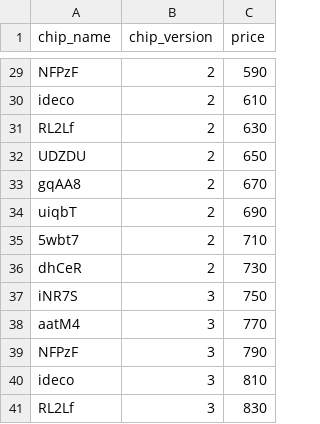
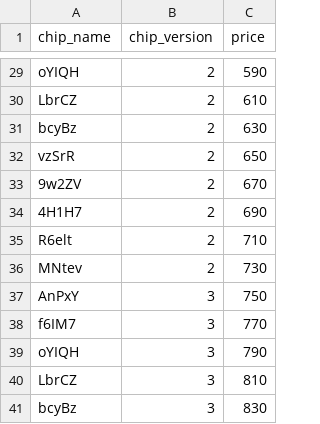
Before and after one commit to rsm-mec014/CSC3170-Database-Project, a CSV file: source/data_generation/dataset/chip_type.csv, drawn as a sheet; only a part is shown, gaps mark what is left out; the diff covers the shown part only; the diff names each change by its address in the sheet, - before the commit and + after, or states it on an @@ line.

Commit message:
chip_type_re

```diff
--- a/source/data_generation/dataset/chip_type.csv
+++ b/source/data_generation/dataset/chip_type.csv
-A29 (chip_name): NFPzF
+A29 (chip_name): oYIQH
-A30 (chip_name): ideco
+A30 (chip_name): LbrCZ
-A31 (chip_name): RL2Lf
+A31 (chip_name): bcyBz
-A32 (chip_name): UDZDU
+A32 (chip_name): vzSrR
-A33 (chip_name): gqAA8
+A33 (chip_name): 9w2ZV
-A34 (chip_name): uiqbT
+A34 (chip_name): 4H1H7
-A35 (chip_name): 5wbt7
+A35 (chip_name): R6elt
-A36 (chip_name): dhCeR
+A36 (chip_name): MNtev
-A37 (chip_name): iNR7S
+A37 (chip_name): AnPxY
-A38 (chip_name): aatM4
+A38 (chip_name): f6IM7
-A39 (chip_name): NFPzF
+A39 (chip_name): oYIQH
-A40 (chip_name): ideco
+A40 (chip_name): LbrCZ
-A41 (chip_name): RL2Lf
+A41 (chip_name): bcyBz
```
Also changed, not shown: 27 edited cells elsewhere in this file.
